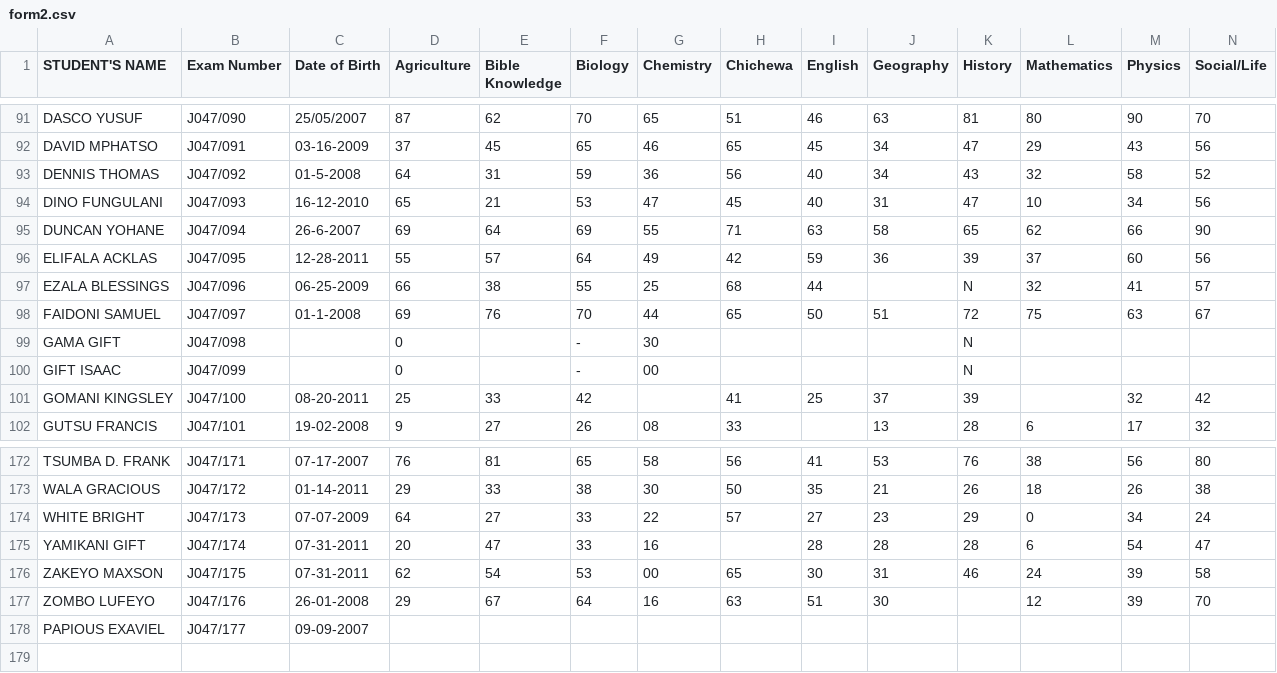
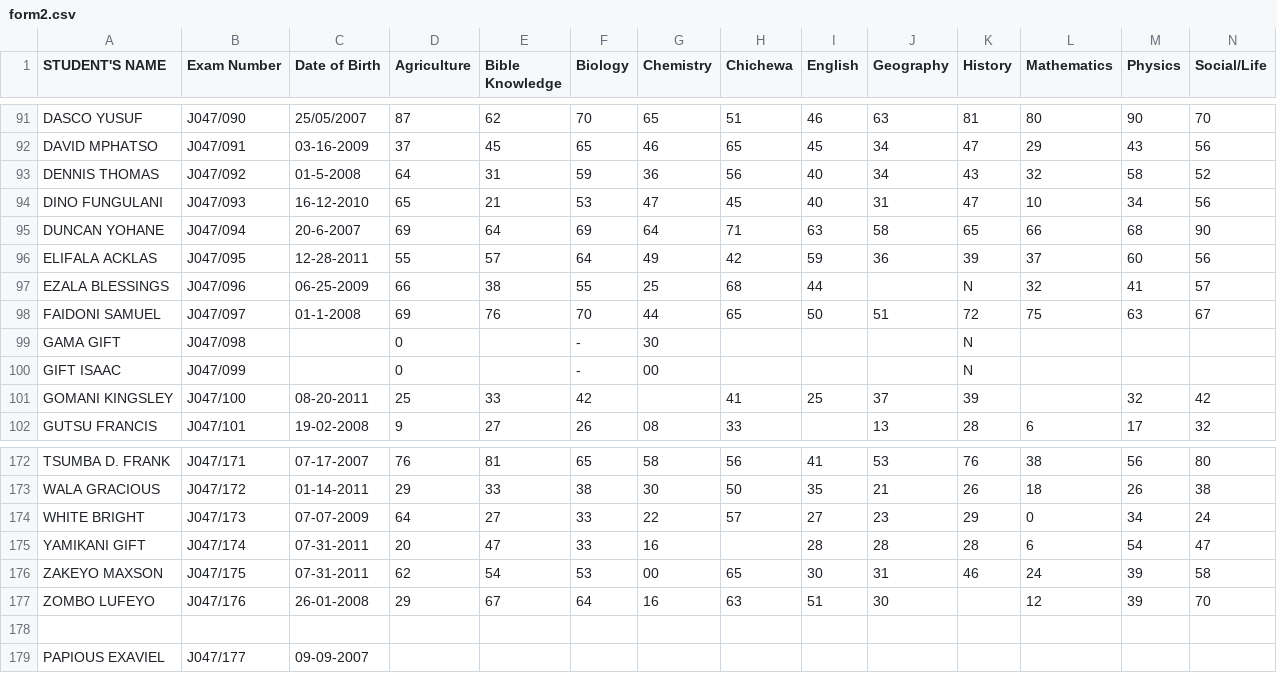
Before and after one commit to magawass/m, a CSV file: form2.csv, drawn as a sheet; only a part is shown, gaps mark what is left out.

```diff
--- a/form2.csv
+++ b/form2.csv
@@ -94,3 +94,3 @@ DENNIS THOMAS,J047/092,01-5-2008,64,31,59,36,56,40,34,43,32,58,52
 DINO FUNGULANI,J047/093,16-12-2010,65,21,53,47,45,40,31,47,10,34,56
-DUNCAN YOHANE,J047/094,26-6-2007,69,64,69,55,71,63,58,65,62,66,90
+DUNCAN YOHANE,J047/094,20-6-2007,69,64,69,64,71,63,58,65,66,68,90
 ELIFALA ACKLAS,J047/095,12-28-2011,55,57,64,49,42,59,36,39,37,60,56
@@ -177,2 +177,3 @@ ZAKEYO MAXSON,J047/175,07-31-2011,62,54,53,00,65,30,31,46,24,39,58
 ZOMBO LUFEYO,J047/176,26-01-2008,29,67,64,16,63,51,30,,12,39,70
+
 PAPIOUS EXAVIEL,J047/177,09-09-2007,,,,,,,,,,,
```
